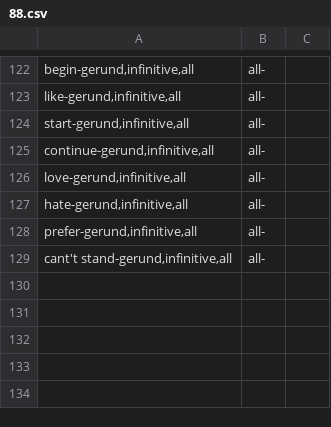
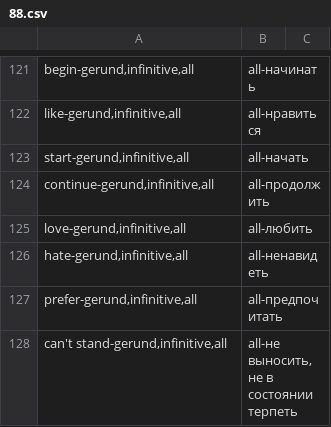
Before and after one commit to alex2011ua/smart_home, a CSV file: english/3lvl/88.csv, drawn as a sheet; only a part is shown, gaps mark what is left out; removed rows and columns are numbered as before the commit, all else as after; the diff covers the shown part only; the diff names each change by its address in the sheet, - before the commit and + after, or states it on an @@ line.

```diff
--- a/english/3lvl/88.csv
+++ b/english/3lvl/88.csv
-B121: all-
+B121: all-начинать
-B122: all-
+B122: all-нравиться
-B123: all-
+B123: all-начать
-B124: all-
+B124: all-продолжить
-B125: all-
+B125: all-любить
-B126: all-
+B126: all-ненавидеть
-B127: all-
+B127: all-предпочитать
-row 129: cant't stand-gerund,infinitive,all | all-
+row 128: can't stand-gerund,infinitive,all | all-не выносить, не в состоянии терпеть
```
Also changed, not shown: 1 added row, 2 removed rows and 26 edited cells elsewhere in this file, 2 other files.
